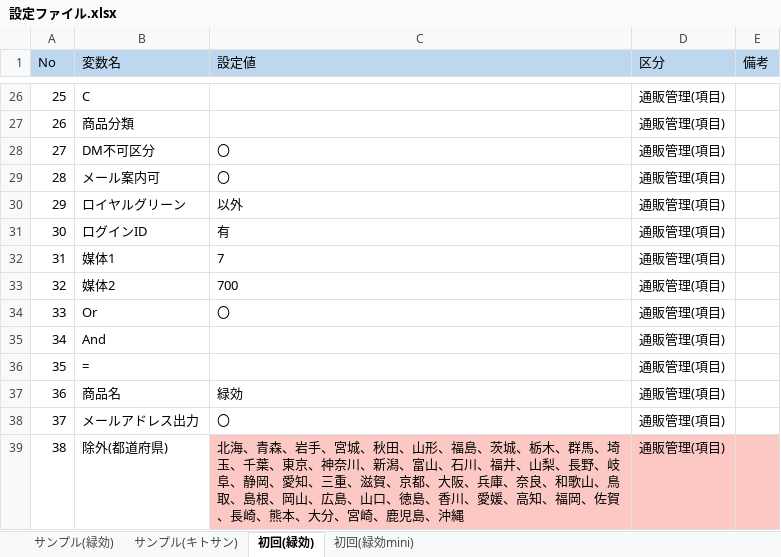
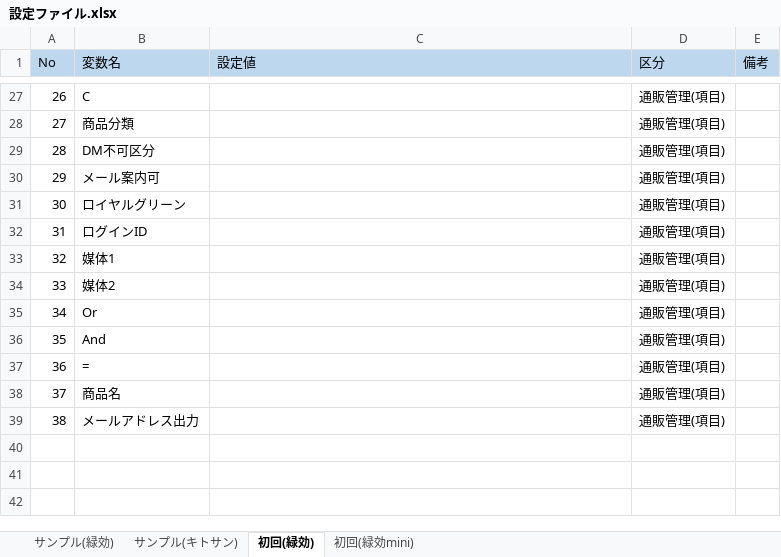
Before and after one commit to AdministratorUiPath/Step_Mail, an Excel workbook: アサヒ緑健RPA/01管理/10_設定/設定ファイル.xlsx, sheet 初回(緑効), drawn as a sheet; only a part is shown, gaps mark what is left out; values as stored, in another font and other column widths than the file's, no borders; conditional formats not drawn; removed rows and columns are numbered as before the commit, all else as after; the diff covers the shown part only; the diff names each change by its address in the sheet, - before the commit and + after, or states it on an @@ line.

```diff
--- a/アサヒ緑健RPA/01管理/10_設定/設定ファイル.xlsx (sheet 初回(緑効))
+++ b/アサヒ緑健RPA/01管理/10_設定/設定ファイル.xlsx (sheet 初回(緑効))
@@ column A (No) renumbered between rows 19 and 39 @@
-C29:C30 (設定値): 〇
+C29:C30 (設定値): (empty)
-C31 (設定値): 以外
+C31 (設定値): (empty)
-C32 (設定値): 有
+C32 (設定値): (empty)
-C33 (設定値): 7
+C33 (設定値): (empty)
-C34 (設定値): 700
+C34 (設定値): (empty)
-C35 (設定値): 〇
+C35 (設定値): (empty)
-C38 (設定値): 緑効
+C38 (設定値): (empty)
-C39 (設定値): 〇
+C39 (設定値): (empty)
-row 39: 38 | 除外(都道府県) | 北海、青森、岩手、宮城、秋田、山形、福島、茨城、栃木、群馬、埼玉、千葉、東京、神奈川、新潟、富山、石川、福井、山梨、長野、岐阜、静岡、愛知、三重、滋賀、京都、大阪、兵庫、奈良、和歌山、鳥取、島根、岡山、広島、山口、徳島、香川、愛媛、高知、福岡、佐賀、長崎、熊本、大分、宮崎、鹿児島、沖縄 | 通販管理(項目)
```
Also changed, not shown: 1 added row and 24 edited cells elsewhere in this sheet, sheet サンプル(緑効), sheet 初回(緑効mini), sheet サンプル(キトサン), 16 other files.
